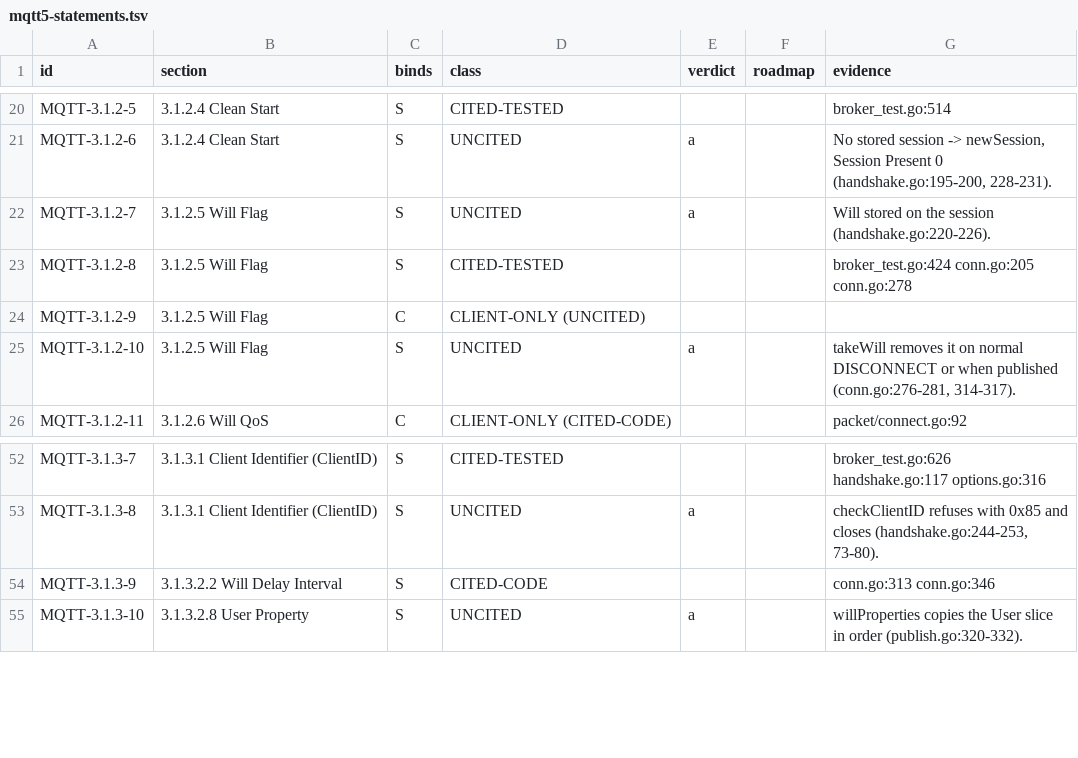
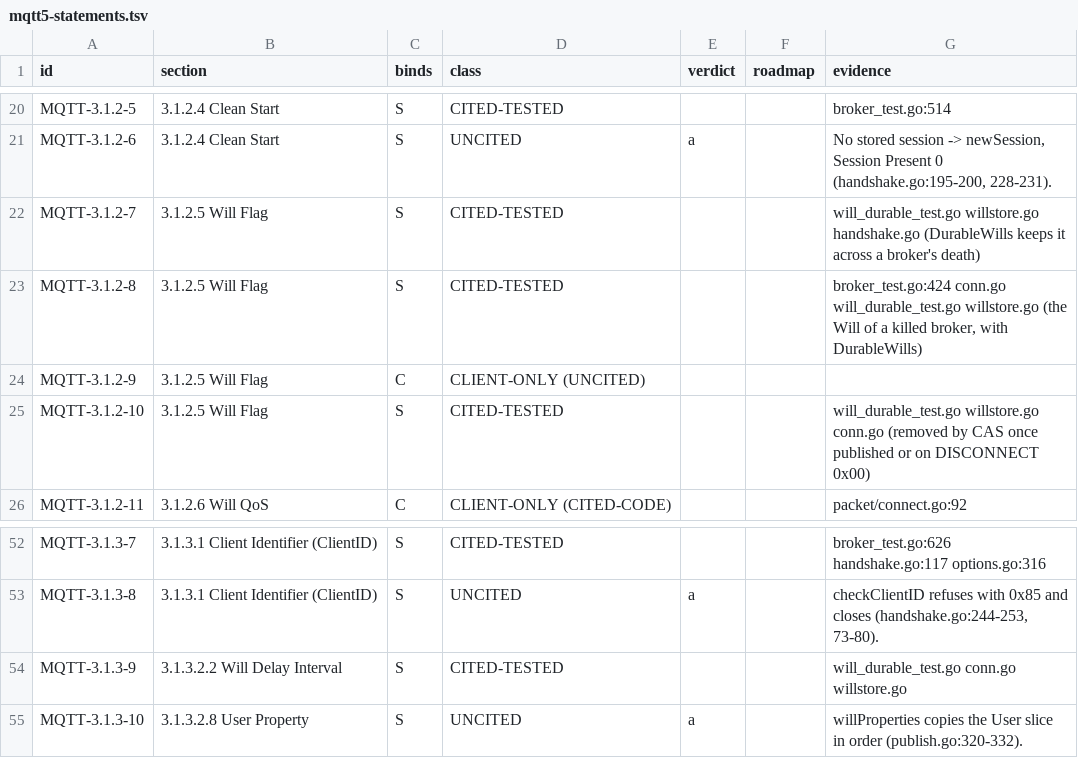
Before and after one commit to taumatix/natsmqtt5, a TSV file: conformance/mqtt5-statements.tsv, drawn as a sheet; only a part is shown, gaps mark what is left out.

```diff
--- a/conformance/mqtt5-statements.tsv
+++ b/conformance/mqtt5-statements.tsv
@@ -21,6 +21,6 @@ MQTT-3.1.2-5	3.1.2.4 Clean Start	S	CITED-TESTED			broker_test.go:514
 MQTT-3.1.2-6	3.1.2.4 Clean Start	S	UNCITED	a		No stored session -> newSession, Session Present 0 (handshake.go:195-200, 228-231).
-MQTT-3.1.2-7	3.1.2.5 Will Flag	S	UNCITED	a		Will stored on the session (handshake.go:220-226).
-MQTT-3.1.2-8	3.1.2.5 Will Flag	S	CITED-TESTED			broker_test.go:424 conn.go:205 conn.go:278
+MQTT-3.1.2-7	3.1.2.5 Will Flag	S	CITED-TESTED			will_durable_test.go willstore.go handshake.go (DurableWills keeps it across a broker's death)
+MQTT-3.1.2-8	3.1.2.5 Will Flag	S	CITED-TESTED			broker_test.go:424 conn.go will_durable_test.go willstore.go (the Will of a killed broker, with DurableWills)
 MQTT-3.1.2-9	3.1.2.5 Will Flag	C	CLIENT-ONLY (UNCITED)			
-MQTT-3.1.2-10	3.1.2.5 Will Flag	S	UNCITED	a		takeWill removes it on normal DISCONNECT or when published (conn.go:276-281, 314-317).
+MQTT-3.1.2-10	3.1.2.5 Will Flag	S	CITED-TESTED			will_durable_test.go willstore.go conn.go (removed by CAS once published or on DISCONNECT 0x00)
 MQTT-3.1.2-11	3.1.2.6 Will QoS	C	CLIENT-ONLY (CITED-CODE)			packet/connect.go:92
@@ -53,3 +53,3 @@ MQTT-3.1.3-7	3.1.3.1 Client Identifier (ClientID)	S	CITED-TESTED			broker_test.g
 MQTT-3.1.3-8	3.1.3.1 Client Identifier (ClientID)	S	UNCITED	a		checkClientID refuses with 0x85 and closes (handshake.go:244-253, 73-80).
-MQTT-3.1.3-9	3.1.3.2.2 Will Delay Interval	S	CITED-CODE			conn.go:313 conn.go:346
+MQTT-3.1.3-9	3.1.3.2.2 Will Delay Interval	S	CITED-TESTED			will_durable_test.go conn.go willstore.go
 MQTT-3.1.3-10	3.1.3.2.8 User Property	S	UNCITED	a		willProperties copies the User slice in order (publish.go:320-332).
```
Also changed, not shown: 17 other files.
